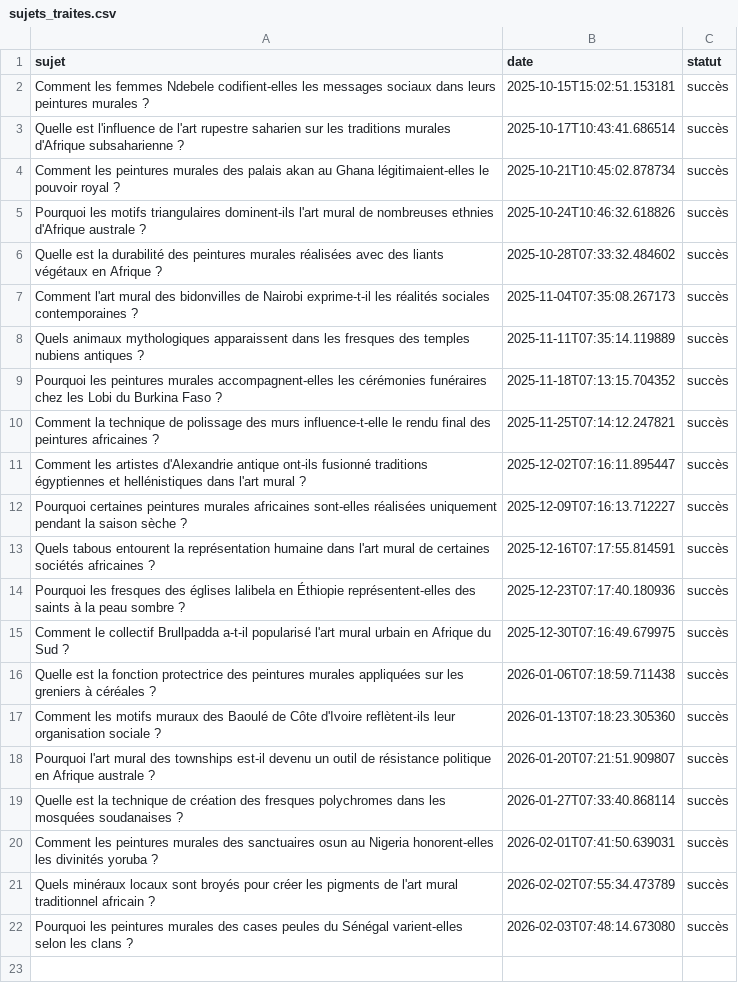
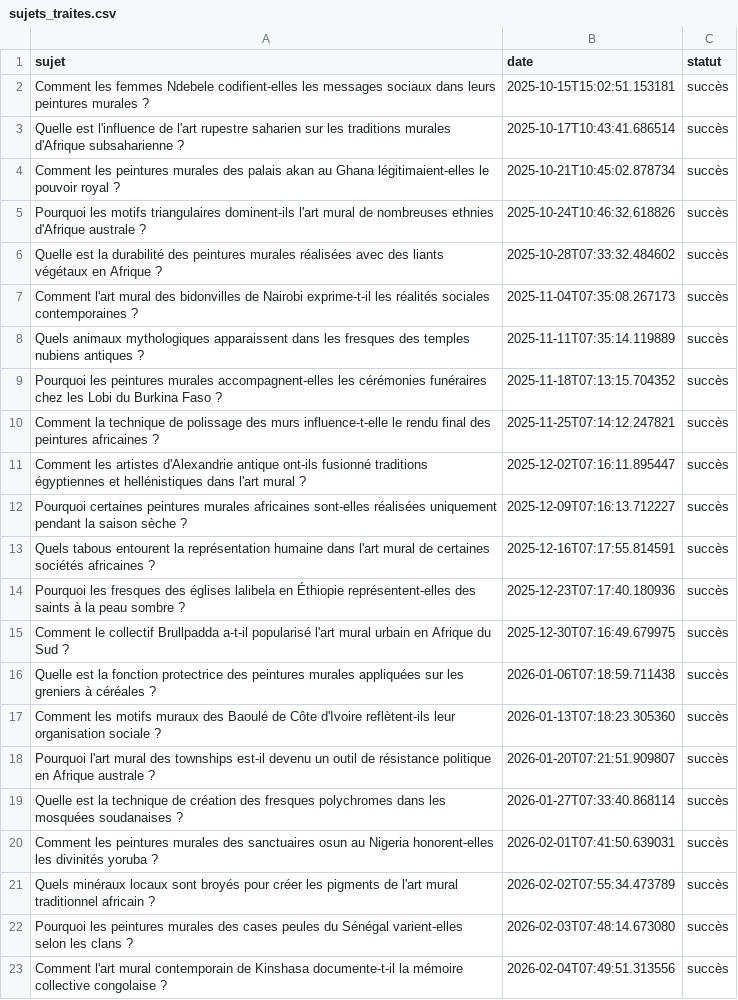
Before and after one commit to Metalosmose21/Africain-5, a CSV file: sujets_traites.csv, drawn as a sheet; the diff names each change by its address in the sheet, - before the commit and + after, or states it on an @@ line.

```diff
--- a/sujets_traites.csv
+++ b/sujets_traites.csv
+row 23: Comment l'art mural contemporain de Kinshasa documente-t-il la mémoire collective congolaise ? | 2026-02-04T07:49:51.313556 | succès
```
Also changed, not shown: sujets.csv.
